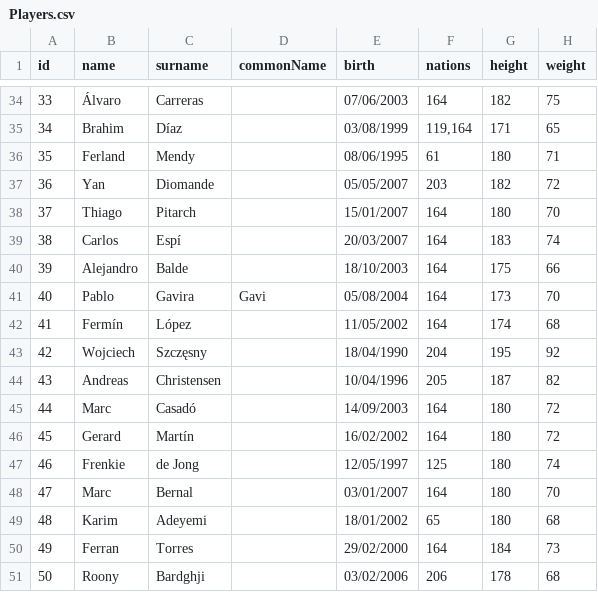
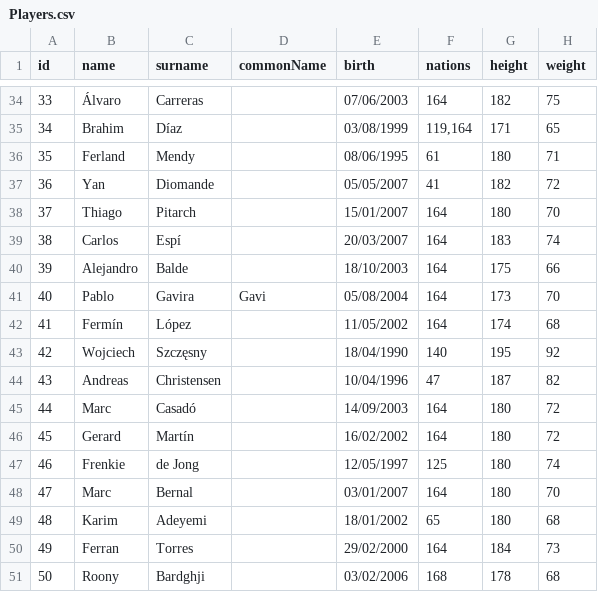
Before and after one commit to CarlosLabura/Football-DB, a CSV file: database/persons/Players.csv, drawn as a sheet; only a part is shown, gaps mark what is left out; the diff names each change by its address in the sheet, - before the commit and + after, or states it on an @@ line.

```diff
--- a/database/persons/Players.csv
+++ b/database/persons/Players.csv
-F37 (nations): 203
+F37 (nations): 41
-F43 (nations): 204
+F43 (nations): 140
-F44 (nations): 205
+F44 (nations): 47
-F51 (nations): 206
+F51 (nations): 168
```
Also changed, not shown: 3 other files.
